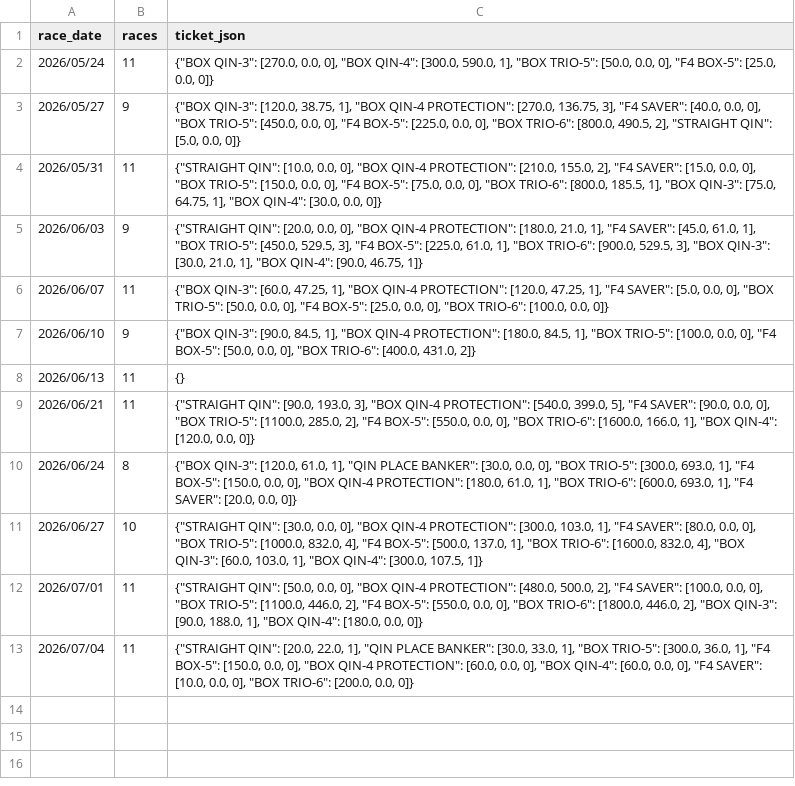
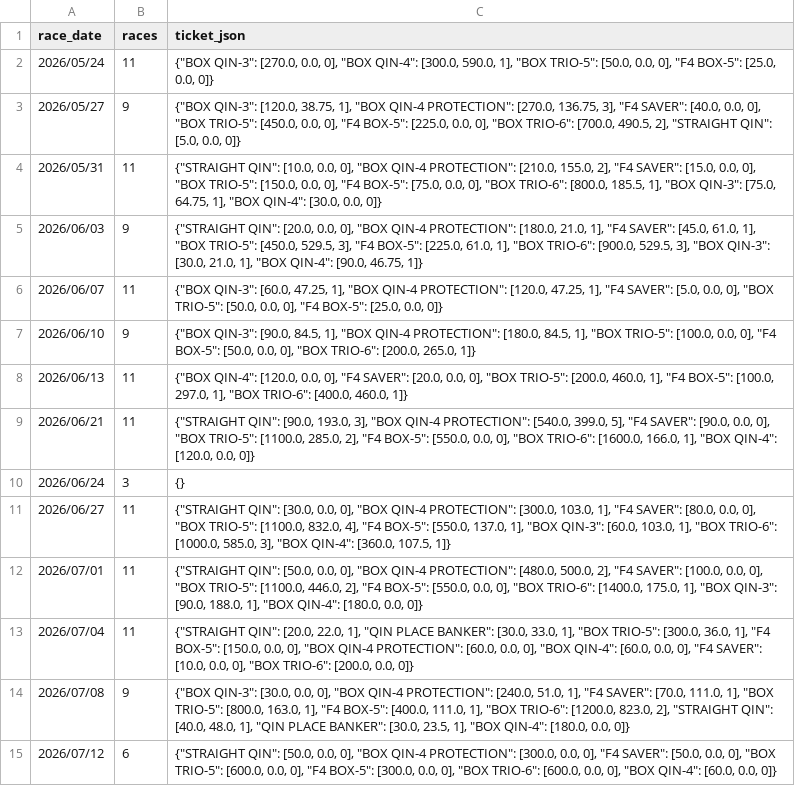
Before and after one commit to jitchamoli/hkjc-racing-analyzer, a CSV file: tracking_data/hk_forward_validation_replay.csv, drawn as a sheet.

```diff
--- a/tracking_data/hk_forward_validation_replay.csv
+++ b/tracking_data/hk_forward_validation_replay.csv
@@ -2,12 +2,14 @@ race_date,races,ticket_json
 2026/05/24,11,"{""BOX QIN-3"": [270.0, 0.0, 0], ""BOX QIN-4"": [300.0, 590.0, 1], ""BOX TRIO-5"": [50.0, 0.0, 0], ""F4 BOX-5"": [25.0, 0.0, 0]}"
-2026/05/27,9,"{""BOX QIN-3"": [120.0, 38.75, 1], ""BOX QIN-4 PROTECTION"": [270.0, 136.75, 3], ""F4 SAVER"": [40.0, 0.0, 0], ""BOX TRIO-5"": [450.0, 0.0, 0], ""F4 BOX-5"": [225.0, 0.0, 0], ""BOX TRIO-6"": [800.0, 490.5, 2], ""STRAIGHT QIN"": [5.0, 0.0, 0]}"
+2026/05/27,9,"{""BOX QIN-3"": [120.0, 38.75, 1], ""BOX QIN-4 PROTECTION"": [270.0, 136.75, 3], ""F4 SAVER"": [40.0, 0.0, 0], ""BOX TRIO-5"": [450.0, 0.0, 0], ""F4 BOX-5"": [225.0, 0.0, 0], ""BOX TRIO-6"": [700.0, 490.5, 2], ""STRAIGHT QIN"": [5.0, 0.0, 0]}"
 2026/05/31,11,"{""STRAIGHT QIN"": [10.0, 0.0, 0], ""BOX QIN-4 PROTECTION"": [210.0, 155.0, 2], ""F4 SAVER"": [15.0, 0.0, 0], ""BOX TRIO-5"": [150.0, 0.0, 0], ""F4 BOX-5"": [75.0, 0.0, 0], ""BOX TRIO-6"": [800.0, 185.5, 1], ""BOX QIN-3"": [75.0, 64.75, 1], ""BOX QIN-4"": [30.0, 0.0, 0]}"
 2026/06/03,9,"{""STRAIGHT QIN"": [20.0, 0.0, 0], ""BOX QIN-4 PROTECTION"": [180.0, 21.0, 1], ""F4 SAVER"": [45.0, 61.0, 1], ""BOX TRIO-5"": [450.0, 529.5, 3], ""F4 BOX-5"": [225.0, 61.0, 1], ""BOX TRIO-6"": [900.0, 529.5, 3], ""BOX QIN-3"": [30.0, 21.0, 1], ""BOX QIN-4"": [90.0, 46.75, 1]}"
-2026/06/07,11,"{""BOX QIN-3"": [60.0, 47.25, 1], ""BOX QIN-4 PROTECTION"": [120.0, 47.25, 1], ""F4 SAVER"": [5.0, 0.0, 0], ""BOX TRIO-5"": [50.0, 0.0, 0], ""F4 BOX-5"": [25.0, 0.0, 0], ""BOX TRIO-6"": [100.0, 0.0, 0]}"
-2026/06/10,9,"{""BOX QIN-3"": [90.0, 84.5, 1], ""BOX QIN-4 PROTECTION"": [180.0, 84.5, 1], ""BOX TRIO-5"": [100.0, 0.0, 0], ""F4 BOX-5"": [50.0, 0.0, 0], ""BOX TRIO-6"": [400.0, 431.0, 2]}"
-2026/06/13,11,{}
+2026/06/07,11,"{""BOX QIN-3"": [60.0, 47.25, 1], ""BOX QIN-4 PROTECTION"": [120.0, 47.25, 1], ""F4 SAVER"": [5.0, 0.0, 0], ""BOX TRIO-5"": [50.0, 0.0, 0], ""F4 BOX-5"": [25.0, 0.0, 0]}"
+2026/06/10,9,"{""BOX QIN-3"": [90.0, 84.5, 1], ""BOX QIN-4 PROTECTION"": [180.0, 84.5, 1], ""BOX TRIO-5"": [100.0, 0.0, 0], ""F4 BOX-5"": [50.0, 0.0, 0], ""BOX TRIO-6"": [200.0, 265.0, 1]}"
+2026/06/13,11,"{""BOX QIN-4"": [120.0, 0.0, 0], ""F4 SAVER"": [20.0, 0.0, 0], ""BOX TRIO-5"": [200.0, 460.0, 1], ""F4 BOX-5"": [100.0, 297.0, 1], ""BOX TRIO-6"": [400.0, 460.0, 1]}"
 2026/06/21,11,"{""STRAIGHT QIN"": [90.0, 193.0, 3], ""BOX QIN-4 PROTECTION"": [540.0, 399.0, 5], ""F4 SAVER"": [90.0, 0.0, 0], ""BOX TRIO-5"": [1100.0, 285.0, 2], ""F4 BOX-5"": [550.0, 0.0, 0], ""BOX TRIO-6"": [1600.0, 166.0, 1], ""BOX QIN-4"": [120.0, 0.0, 0]}"
-2026/06/24,8,"{""BOX QIN-3"": [120.0, 61.0, 1], ""QIN PLACE BANKER"": [30.0, 0.0, 0], ""BOX TRIO-5"": [300.0, 693.0, 1], ""F4 BOX-5"": [150.0, 0.0, 0], ""BOX QIN-4 PROTECTION"": [180.0, 61.0, 1], ""BOX TRIO-6"": [600.0, 693.0, 1], ""F4 SAVER"": [20.0, 0.0, 0]}"
-2026/06/27,10,"{""STRAIGHT QIN"": [30.0, 0.0, 0], ""BOX QIN-4 PROTECTION"": [300.0, 103.0, 1], ""F4 SAVER"": [80.0, 0.0, 0], ""BOX TRIO-5"": [1000.0, 832.0, 4], ""F4 BOX-5"": [500.0, 137.0, 1], ""BOX TRIO-6"": [1600.0, 832.0, 4], ""BOX QIN-3"": [60.0, 103.0, 1], ""BOX QIN-4"": [300.0, 107.5, 1]}"
-2026/07/01,11,"{""STRAIGHT QIN"": [50.0, 0.0, 0], ""BOX QIN-4 PROTECTION"": [480.0, 500.0, 2], ""F4 SAVER"": [100.0, 0.0, 0], ""BOX TRIO-5"": [1100.0, 446.0, 2], ""F4 BOX-5"": [550.0, 0.0, 0], ""BOX TRIO-6"": [1800.0, 446.0, 2], ""BOX QIN-3"": [90.0, 188.0, 1], ""BOX QIN-4"": [180.0, 0.0, 0]}"
+2026/06/24,3,{}
+2026/06/27,11,"{""STRAIGHT QIN"": [30.0, 0.0, 0], ""BOX QIN-4 PROTECTION"": [300.0, 103.0, 1], ""F4 SAVER"": [80.0, 0.0, 0], ""BOX TRIO-5"": [1100.0, 832.0, 4], ""F4 BOX-5"": [550.0, 137.0, 1], ""BOX QIN-3"": [60.0, 103.0, 1], ""BOX TRIO-6"": [1000.0, 585.0, 3], ""BOX QIN-4"": [360.0, 107.5, 1]}"
+2026/07/01,11,"{""STRAIGHT QIN"": [50.0, 0.0, 0], ""BOX QIN-4 PROTECTION"": [480.0, 500.0, 2], ""F4 SAVER"": [100.0, 0.0, 0], ""BOX TRIO-5"": [1100.0, 446.0, 2], ""F4 BOX-5"": [550.0, 0.0, 0], ""BOX TRIO-6"": [1400.0, 175.0, 1], ""BOX QIN-3"": [90.0, 188.0, 1], ""BOX QIN-4"": [180.0, 0.0, 0]}"
 2026/07/04,11,"{""STRAIGHT QIN"": [20.0, 22.0, 1], ""QIN PLACE BANKER"": [30.0, 33.0, 1], ""BOX TRIO-5"": [300.0, 36.0, 1], ""F4 BOX-5"": [150.0, 0.0, 0], ""BOX QIN-4 PROTECTION"": [60.0, 0.0, 0], ""BOX QIN-4"": [60.0, 0.0, 0], ""F4 SAVER"": [10.0, 0.0, 0], ""BOX TRIO-6"": [200.0, 0.0, 0]}"
+2026/07/08,9,"{""BOX QIN-3"": [30.0, 0.0, 0], ""BOX QIN-4 PROTECTION"": [240.0, 51.0, 1], ""F4 SAVER"": [70.0, 111.0, 1], ""BOX TRIO-5"": [800.0, 163.0, 1], ""F4 BOX-5"": [400.0, 111.0, 1], ""BOX TRIO-6"": [1200.0, 823.0, 2], ""STRAIGHT QIN"": [40.0, 48.0, 1], ""QIN PLACE BANKER"": [30.0, 23.5, 1], ""BOX QIN-4"": [180.0, 0.0, 0]}"
+2026/07/12,6,"{""STRAIGHT QIN"": [50.0, 0.0, 0], ""BOX QIN-4 PROTECTION"": [300.0, 0.0, 0], ""F4 SAVER"": [50.0, 0.0, 0], ""BOX TRIO-5"": [600.0, 0.0, 0], ""F4 BOX-5"": [300.0, 0.0, 0], ""BOX TRIO-6"": [600.0, 0.0, 0], ""BOX QIN-4"": [60.0, 0.0, 0]}"
```
Also changed, not shown: tracking_data/longshot_trio_log.csv, tracking_data/qpl_log.csv, 14 other files.
